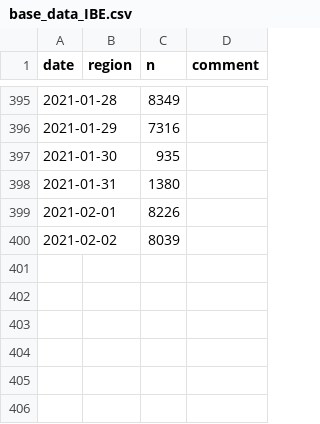
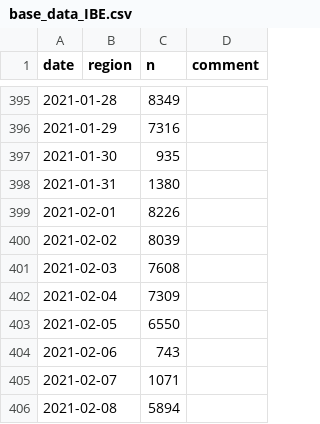
Before and after one commit to bildungsplanungZH/covid19_edu_mindsteps, a CSV file: base_data_IBE.csv, drawn as a sheet; only a part is shown, gaps mark what is left out; the diff names each change by its address in the sheet, - before the commit and + after, or states it on an @@ line.

Commit message:
Update base_data_IBE.csv

```diff
--- a/base_data_IBE.csv
+++ b/base_data_IBE.csv
+row 401: 2021-02-03 |  | 7608
+row 402: 2021-02-04 |  | 7309
+row 403: 2021-02-05 |  | 6550
+row 404: 2021-02-06 |  | 743
+row 405: 2021-02-07 |  | 1071
+row 406: 2021-02-08 |  | 5894
```
